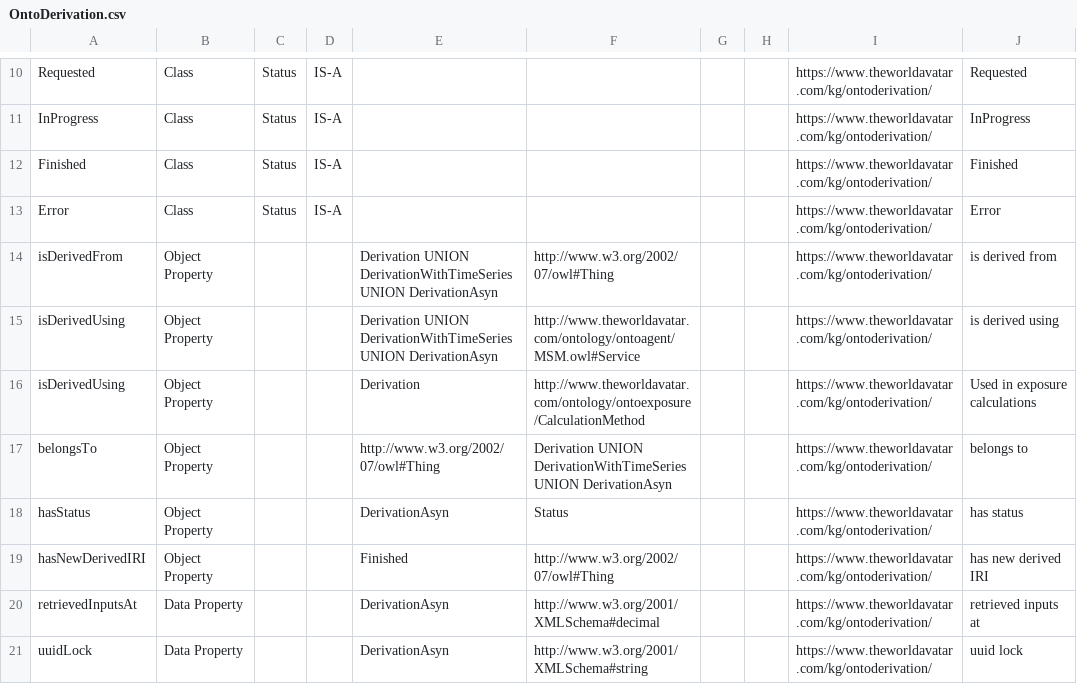
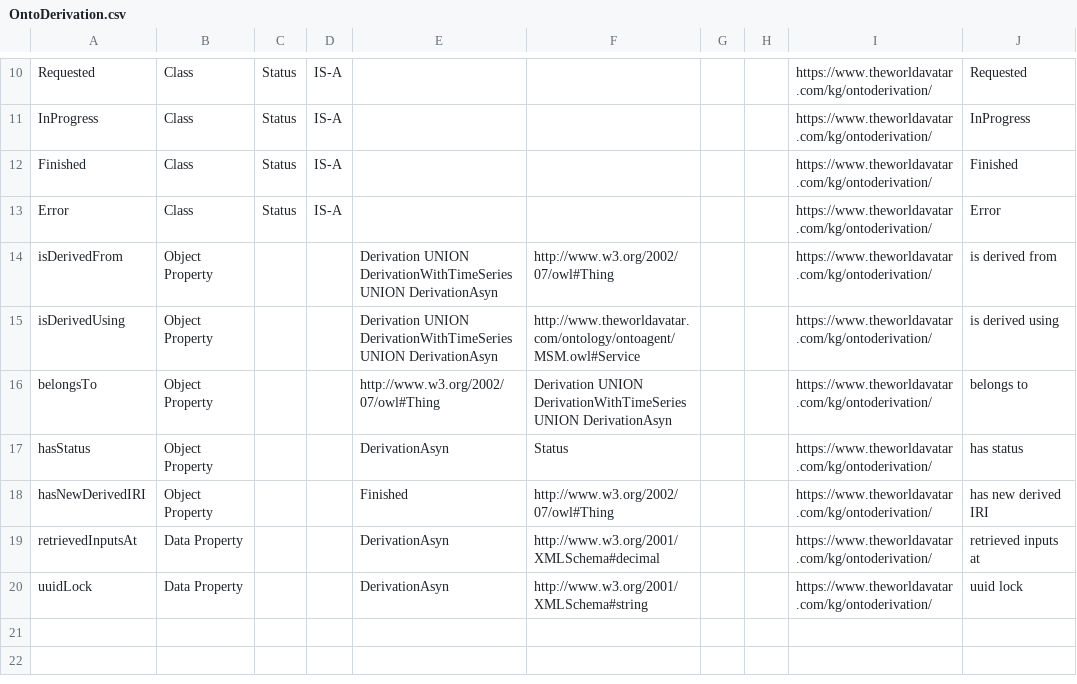
Before and after one commit to TheWorldAvatar/ontology, a CSV file: ontology/ontoderivation/OntoDerivation.csv, drawn as a sheet; only a part is shown, gaps mark what is left out.

Commit message:
kok-foong/5/ontologies-for-exposure-calculations: reverted changes to OntoDerivation

```diff
--- a/ontology/ontoderivation/OntoDerivation.csv
+++ b/ontology/ontoderivation/OntoDerivation.csv
@@ -15,3 +15,2 @@ isDerivedFrom,Object Property,,,Derivation UNION DerivationWithTimeSeries UNION
 isDerivedUsing,Object Property,,,Derivation UNION DerivationWithTimeSeries UNION DerivationAsyn,http://www.theworldavatar.com/ontology/ontoagent/MSM.owl#Service,,,https://www.theworldavatar.com/kg/ontoderivation/,is derived using
-isDerivedUsing,Object Property,,,Derivation,http://www.theworldavatar.com/ontology/ontoexposure/CalculationMethod,,,https://www.theworldavatar.com/kg/ontoderivation/,Used in exposure calculations
 belongsTo,Object Property,,,http://www.w3.org/2002/07/owl#Thing,Derivation UNION DerivationWithTimeSeries UNION DerivationAsyn,,,https://www.theworldavatar.com/kg/ontoderivation/,belongs to
```
Also changed, not shown: 1 other file.
